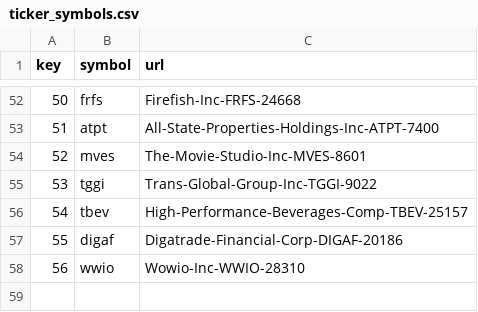
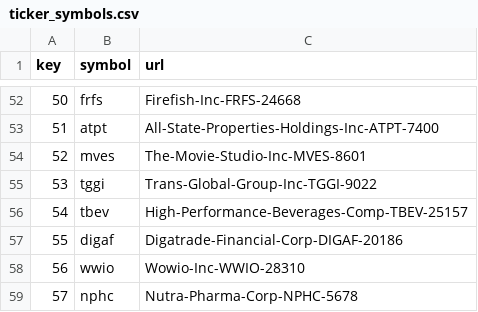
Before and after one commit to schustda/small_cap_predictor, a CSV file: data/tables/ticker_symbols.csv, drawn as a sheet; only a part is shown, gaps mark what is left out.

```diff
--- a/data/tables/ticker_symbols.csv
+++ b/data/tables/ticker_symbols.csv
@@ -58 +58,2 @@ key,symbol,url
 56,wwio,Wowio-Inc-WWIO-28310
+57,nphc,Nutra-Pharma-Corp-NPHC-5678
```
Also changed, not shown: data/tables/stock_prices/stock_prices0.csv, data/tables/stock_prices/stock_prices2.csv, 8 other files.
